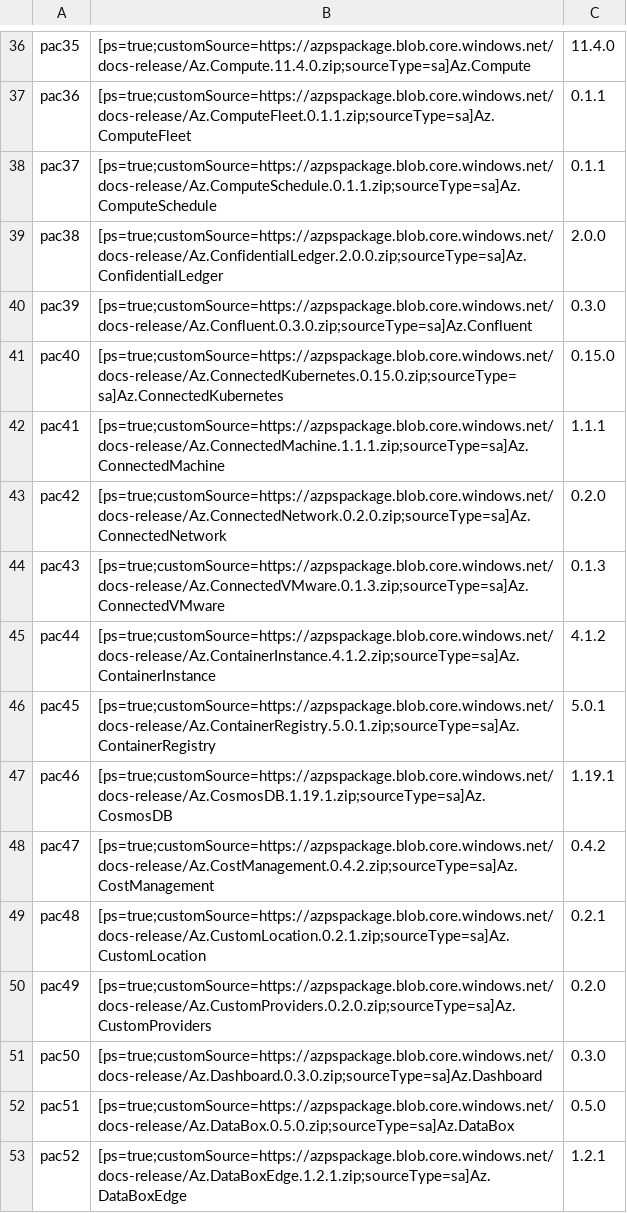
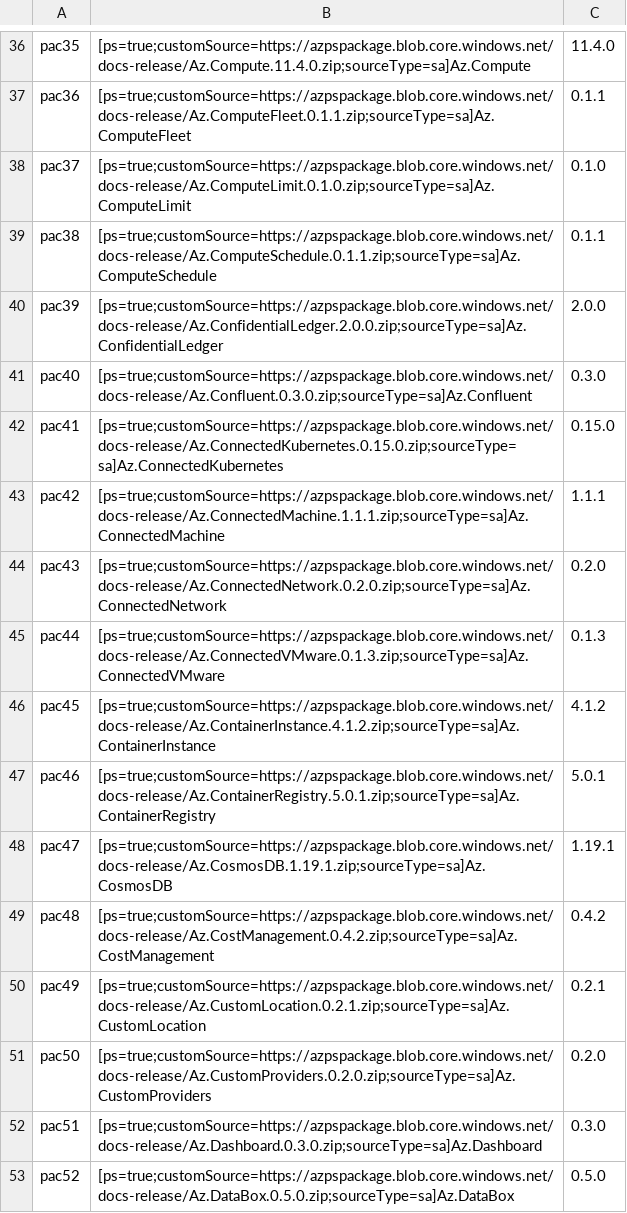
Before and after one commit to mshrimankar10/azure-powershell, a CSV file: tools/Docs/az-ps-latest-1.csv, drawn as a sheet; only a part is shown, gaps mark what is left out; the diff covers the shown part only.

Commit message:
ComputeLimit OOB Release (#29289)

```diff
--- a/tools/Docs/az-ps-latest-1.csv
+++ b/tools/Docs/az-ps-latest-1.csv
@@ -37,17 +37,17 @@ pac35,[ps=true;customSource=https://azpspackage.blob.core.windows.net/docs-relea
 pac36,[ps=true;customSource=https://azpspackage.blob.core.windows.net/docs-release/Az.ComputeFleet.0.1.1.zip;sourceType=sa]Az.ComputeFleet,0.1.1
-pac37,[ps=true;customSource=https://azpspackage.blob.core.windows.net/docs-release/Az.ComputeSchedule.0.1.1.zip;sourceType=sa]Az.ComputeSchedule,0.1.1
-pac38,[ps=true;customSource=https://azpspackage.blob.core.windows.net/docs-release/Az.ConfidentialLedger.2.0.0.zip;sourceType=sa]Az.ConfidentialLedger,2.0.0
-pac39,[ps=true;customSource=https://azpspackage.blob.core.windows.net/docs-release/Az.Confluent.0.3.0.zip;sourceType=sa]Az.Confluent,0.3.0
-pac40,[ps=true;customSource=https://azpspackage.blob.core.windows.net/docs-release/Az.ConnectedKubernetes.0.15.0.zip;sourceType=sa]Az.ConnectedKubernetes,0.15.0
-pac41,[ps=true;customSource=https://azpspackage.blob.core.windows.net/docs-release/Az.ConnectedMachine.1.1.1.zip;sourceType=sa]Az.ConnectedMachine,1.1.1
-pac42,[ps=true;customSource=https://azpspackage.blob.core.windows.net/docs-release/Az.ConnectedNetwork.0.2.0.zip;sourceType=sa]Az.ConnectedNetwork,0.2.0
-pac43,[ps=true;customSource=https://azpspackage.blob.core.windows.net/docs-release/Az.ConnectedVMware.0.1.3.zip;sourceType=sa]Az.ConnectedVMware,0.1.3
-pac44,[ps=true;customSource=https://azpspackage.blob.core.windows.net/docs-release/Az.ContainerInstance.4.1.2.zip;sourceType=sa]Az.ContainerInstance,4.1.2
-pac45,[ps=true;customSource=https://azpspackage.blob.core.windows.net/docs-release/Az.ContainerRegistry.5.0.1.zip;sourceType=sa]Az.ContainerRegistry,5.0.1
-pac46,[ps=true;customSource=https://azpspackage.blob.core.windows.net/docs-release/Az.CosmosDB.1.19.1.zip;sourceType=sa]Az.CosmosDB,1.19.1
-pac47,[ps=true;customSource=https://azpspackage.blob.core.windows.net/docs-release/Az.CostManagement.0.4.2.zip;sourceType=sa]Az.CostManagement,0.4.2
-pac48,[ps=true;customSource=https://azpspackage.blob.core.windows.net/docs-release/Az.CustomLocation.0.2.1.zip;sourceType=sa]Az.CustomLocation,0.2.1
-pac49,[ps=true;customSource=https://azpspackage.blob.core.windows.net/docs-release/Az.CustomProviders.0.2.0.zip;sourceType=sa]Az.CustomProviders,0.2.0
-pac50,[ps=true;customSource=https://azpspackage.blob.core.windows.net/docs-release/Az.Dashboard.0.3.0.zip;sourceType=sa]Az.Dashboard,0.3.0
-pac51,[ps=true;customSource=https://azpspackage.blob.core.windows.net/docs-release/Az.DataBox.0.5.0.zip;sourceType=sa]Az.DataBox,0.5.0
-pac52,[ps=true;customSource=https://azpspackage.blob.core.windows.net/docs-release/Az.DataBoxEdge.1.2.1.zip;sourceType=sa]Az.DataBoxEdge,1.2.1
+pac37,[ps=true;customSource=https://azpspackage.blob.core.windows.net/docs-release/Az.ComputeLimit.0.1.0.zip;sourceType=sa]Az.ComputeLimit,0.1.0
+pac38,[ps=true;customSource=https://azpspackage.blob.core.windows.net/docs-release/Az.ComputeSchedule.0.1.1.zip;sourceType=sa]Az.ComputeSchedule,0.1.1
+pac39,[ps=true;customSource=https://azpspackage.blob.core.windows.net/docs-release/Az.ConfidentialLedger.2.0.0.zip;sourceType=sa]Az.ConfidentialLedger,2.0.0
+pac40,[ps=true;customSource=https://azpspackage.blob.core.windows.net/docs-release/Az.Confluent.0.3.0.zip;sourceType=sa]Az.Confluent,0.3.0
+pac41,[ps=true;customSource=https://azpspackage.blob.core.windows.net/docs-release/Az.ConnectedKubernetes.0.15.0.zip;sourceType=sa]Az.ConnectedKubernetes,0.15.0
+pac42,[ps=true;customSource=https://azpspackage.blob.core.windows.net/docs-release/Az.ConnectedMachine.1.1.1.zip;sourceType=sa]Az.ConnectedMachine,1.1.1
+pac43,[ps=true;customSource=https://azpspackage.blob.core.windows.net/docs-release/Az.ConnectedNetwork.0.2.0.zip;sourceType=sa]Az.ConnectedNetwork,0.2.0
+pac44,[ps=true;customSource=https://azpspackage.blob.core.windows.net/docs-release/Az.ConnectedVMware.0.1.3.zip;sourceType=sa]Az.ConnectedVMware,0.1.3
+pac45,[ps=true;customSource=https://azpspackage.blob.core.windows.net/docs-release/Az.ContainerInstance.4.1.2.zip;sourceType=sa]Az.ContainerInstance,4.1.2
+pac46,[ps=true;customSource=https://azpspackage.blob.core.windows.net/docs-release/Az.ContainerRegistry.5.0.1.zip;sourceType=sa]Az.ContainerRegistry,5.0.1
+pac47,[ps=true;customSource=https://azpspackage.blob.core.windows.net/docs-release/Az.CosmosDB.1.19.1.zip;sourceType=sa]Az.CosmosDB,1.19.1
+pac48,[ps=true;customSource=https://azpspackage.blob.core.windows.net/docs-release/Az.CostManagement.0.4.2.zip;sourceType=sa]Az.CostManagement,0.4.2
+pac49,[ps=true;customSource=https://azpspackage.blob.core.windows.net/docs-release/Az.CustomLocation.0.2.1.zip;sourceType=sa]Az.CustomLocation,0.2.1
+pac50,[ps=true;customSource=https://azpspackage.blob.core.windows.net/docs-release/Az.CustomProviders.0.2.0.zip;sourceType=sa]Az.CustomProviders,0.2.0
+pac51,[ps=true;customSource=https://azpspackage.blob.core.windows.net/docs-release/Az.Dashboard.0.3.0.zip;sourceType=sa]Az.Dashboard,0.3.0
+pac52,[ps=true;customSource=https://azpspackage.blob.core.windows.net/docs-release/Az.DataBox.0.5.0.zip;sourceType=sa]Az.DataBox,0.5.0
```
Also changed, not shown: 1 added row and 154 edited cells elsewhere in this file, tools/Docs/az-ps-latest-2.csv, 1 other file.
